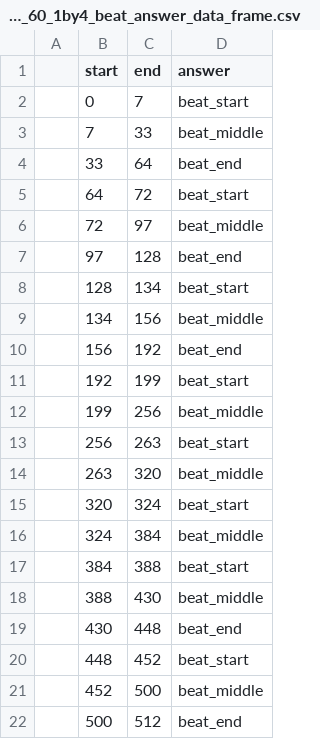
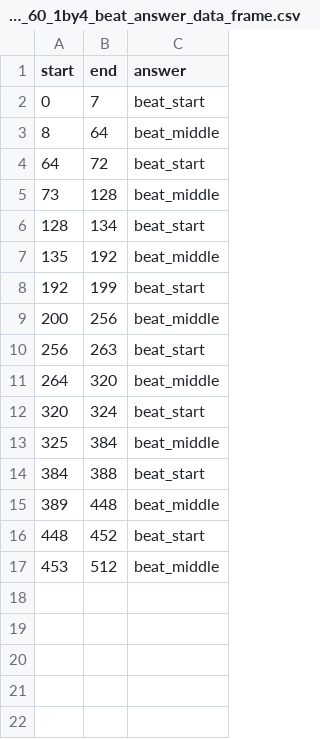
Before and after one commit to DPChanny/SheetExtractorAI, a CSV file: src/marimba_60_1by4_beat_answer_data_frame.csv, drawn as a sheet; removed rows and columns are numbered as before the commit, all else as after; the diff names each change by its address in the sheet, - before the commit and + after, or states it on an @@ line.

Commit message:
Beat Extractor Improvement

```diff
--- a/src/marimba_60_1by4_beat_answer_data_frame.csv
+++ b/src/marimba_60_1by4_beat_answer_data_frame.csv
-column A, empty
-row 3:  | 7 | 33 | beat_middle
-row 4:  | 33 | 64 | beat_end
+row 3: 8 | 64 | beat_middle
-row 6:  | 72 | 97 | beat_middle
-row 7:  | 97 | 128 | beat_end
+row 5: 73 | 128 | beat_middle
-row 9:  | 134 | 156 | beat_middle
-row 10:  | 156 | 192 | beat_end
+row 7: 135 | 192 | beat_middle
-A9 (start): 199
+A9 (start): 200
-A11 (start): 263
+A11 (start): 264
-A13 (start): 324
+A13 (start): 325
-row 18:  | 388 | 430 | beat_middle
-row 19:  | 430 | 448 | beat_end
+row 15: 389 | 448 | beat_middle
-row 21:  | 452 | 500 | beat_middle
-row 22:  | 500 | 512 | beat_end
+row 17: 453 | 512 | beat_middle
```
Also changed, not shown: 6 other files.
